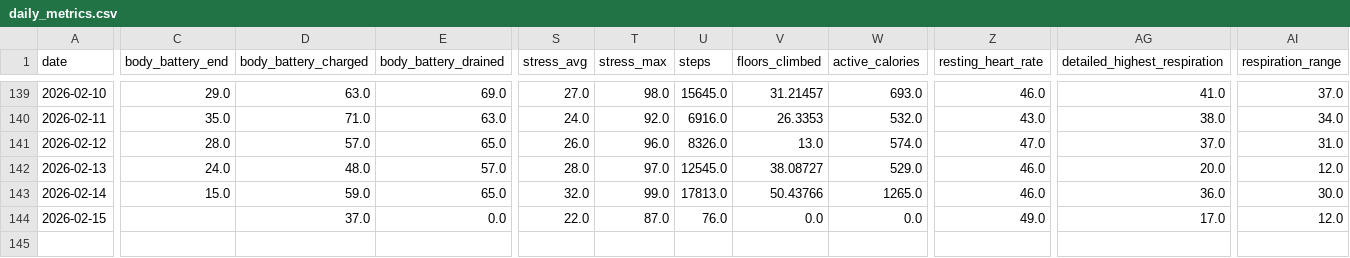
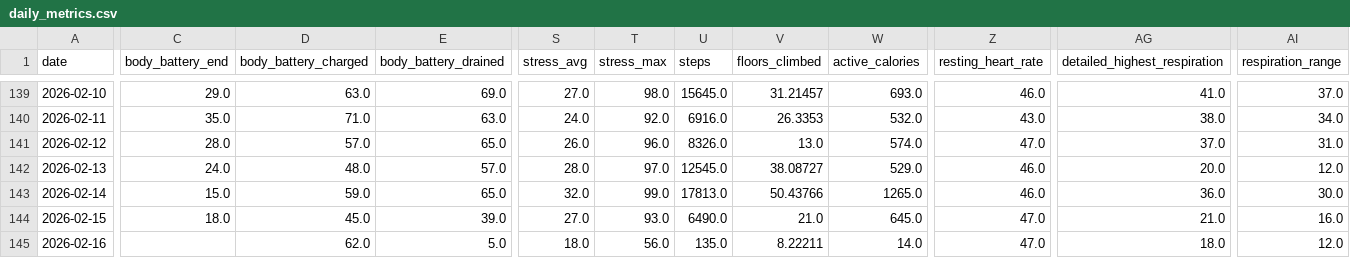
Before and after one commit to sergio-perilla/el_profe, a CSV file: data/health/daily_metrics.csv, drawn as a sheet; only a part is shown, gaps mark what is left out; rows hold the shown columns only; the diff names each change by its address in the sheet, - before the commit and + after, or states it on an @@ line.

```diff
--- a/data/health/daily_metrics.csv
+++ b/data/health/daily_metrics.csv
-C144 (body_battery_end): (empty)
+C144 (body_battery_end): 18.0
-D144 (body_battery_charged): 37.0
+D144 (body_battery_charged): 45.0
-E144 (body_battery_drained): 0.0
+E144 (body_battery_drained): 39.0
-S144 (stress_avg): 22.0
+S144 (stress_avg): 27.0
-T144 (stress_max): 87.0
+T144 (stress_max): 93.0
-U144 (steps): 76.0
+U144 (steps): 6490.0
-V144 (floors_climbed): 0.0
+V144 (floors_climbed): 21.0
-W144 (active_calories): 0.0
+W144 (active_calories): 645.0
-Z144 (resting_heart_rate): 49.0
+Z144 (resting_heart_rate): 47.0
-AG144 (detailed_highest_respiration): 17.0
+AG144 (detailed_highest_respiration): 21.0
-AI144 (respiration_range): 12.0
+AI144 (respiration_range): 16.0
+row 145: 2026-02-16 |  | 62.0 | 5.0 | 18.0 | 56.0 | 135.0 | 8.22211 | 14.0 | 47.0 | 18.0 | 12.0
```
Also changed, not shown: data/metadata/sync_log.csv, data/physiological/vo2_training_status.csv, 2 other files.
